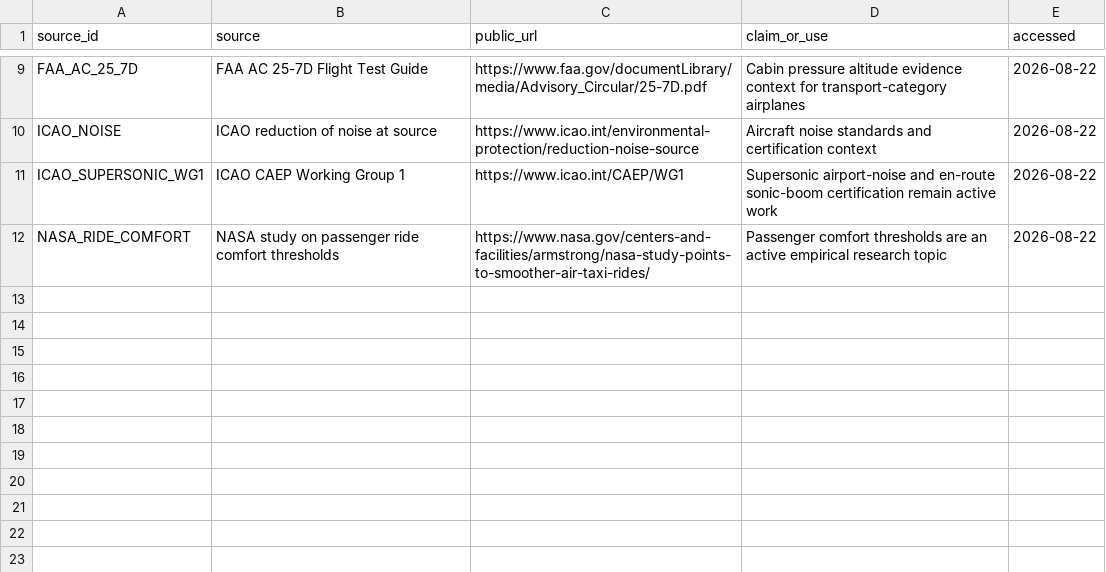
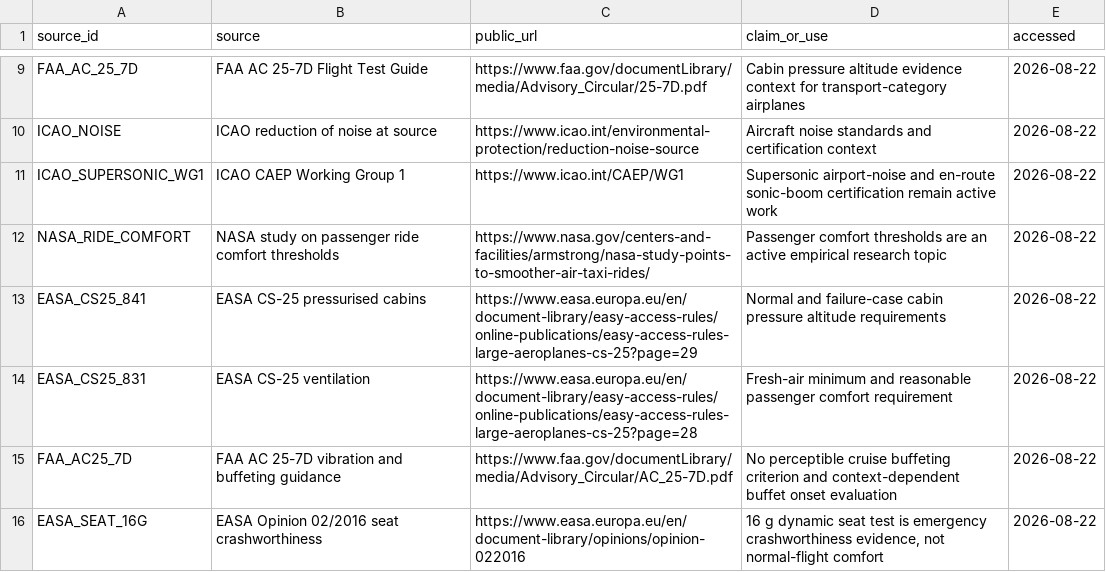
Before and after one commit to vukrosic/one-hour-intercontinental-travel-research, a CSV file: fast_aircraft_sources.csv, drawn as a sheet; only a part is shown, gaps mark what is left out.

Commit message:
Audit passenger environment evidence gate

```diff
--- a/fast_aircraft_sources.csv
+++ b/fast_aircraft_sources.csv
@@ -12 +12,5 @@ ICAO_SUPERSONIC_WG1,ICAO CAEP Working Group 1,https://www.icao.int/CAEP/WG1,"Sup
 NASA_RIDE_COMFORT,NASA study on passenger ride comfort thresholds,https://www.nasa.gov/centers-and-facilities/armstrong/nasa-study-points-to-smoother-air-taxi-rides/,"Passenger comfort thresholds are an active empirical research topic",2026-08-22
+EASA_CS25_841,EASA CS-25 pressurised cabins,https://www.easa.europa.eu/en/document-library/easy-access-rules/online-publications/easy-access-rules-large-aeroplanes-cs-25?page=29,"Normal and failure-case cabin pressure altitude requirements",2026-08-22
+EASA_CS25_831,EASA CS-25 ventilation,https://www.easa.europa.eu/en/document-library/easy-access-rules/online-publications/easy-access-rules-large-aeroplanes-cs-25?page=28,"Fresh-air minimum and reasonable passenger comfort requirement",2026-08-22
+FAA_AC25_7D,FAA AC 25-7D vibration and buffeting guidance,https://www.faa.gov/documentLibrary/media/Advisory_Circular/AC_25-7D.pdf,"No perceptible cruise buffeting criterion and context-dependent buffet onset evaluation",2026-08-22
+EASA_SEAT_16G,EASA Opinion 02/2016 seat crashworthiness,https://www.easa.europa.eu/en/document-library/opinions/opinion-022016,"16 g dynamic seat test is emergency crashworthiness evidence, not normal-flight comfort",2026-08-22
```
Also changed, not shown: 8 other files.
